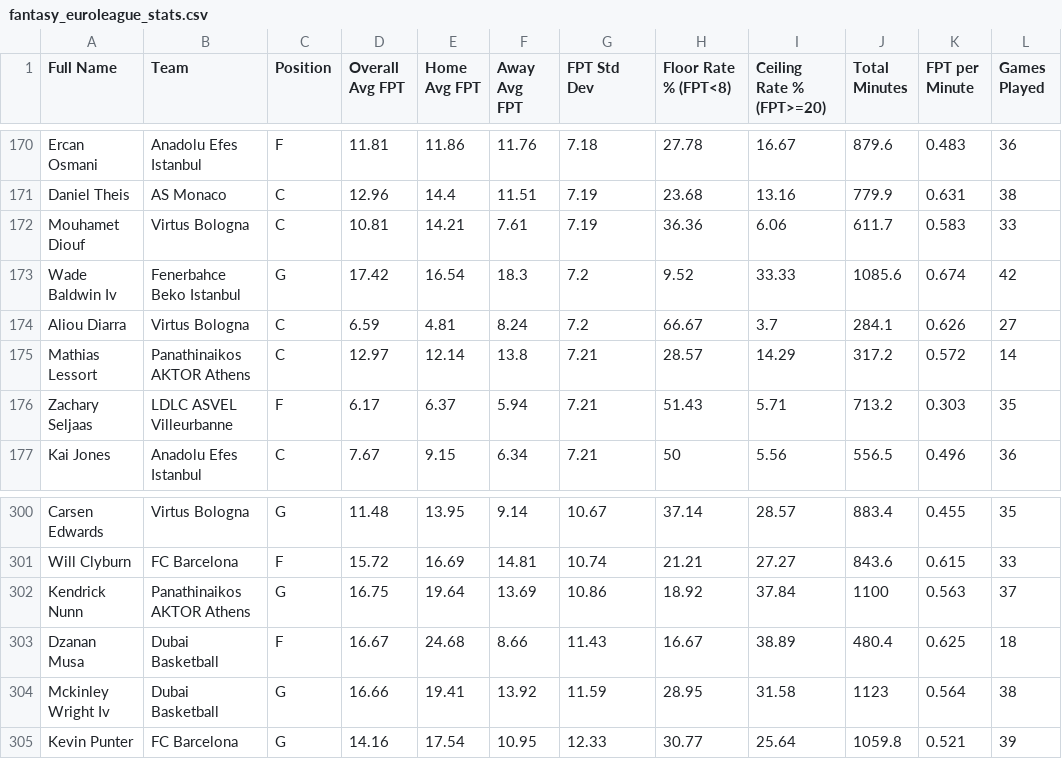
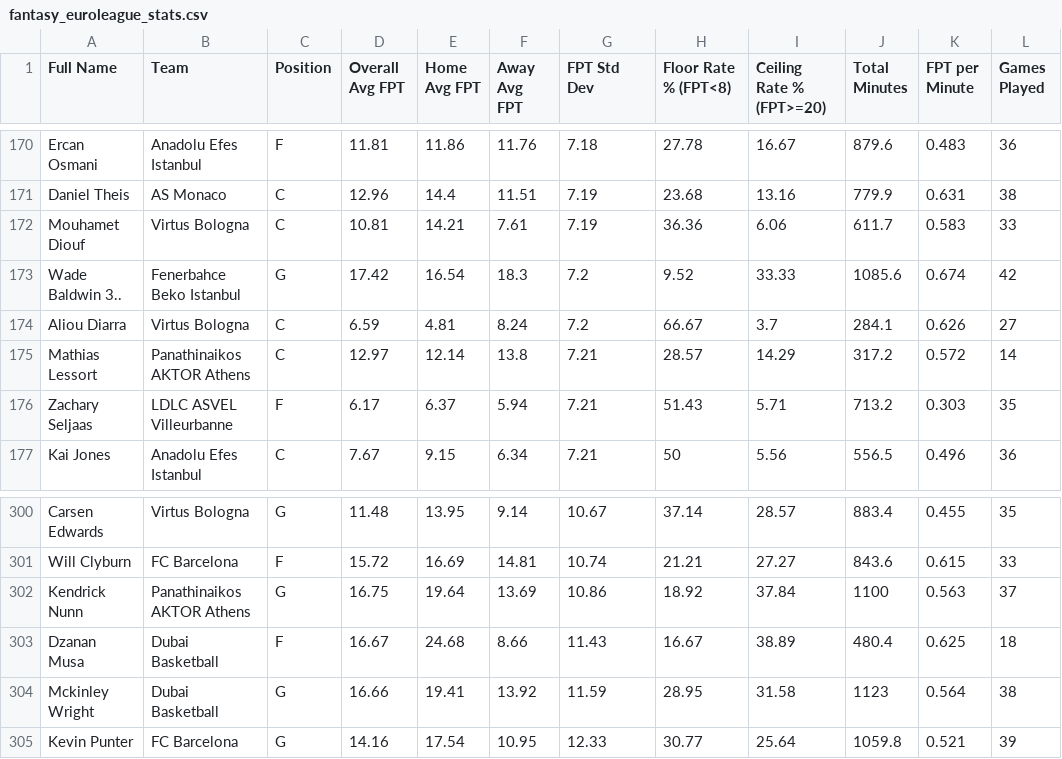
Before and after one commit to yairhab-rgb/euroleague, a CSV file: fantasy_euroleague_stats.csv, drawn as a sheet; only a part is shown, gaps mark what is left out.

Commit message:
Update fantasy_euroleague_stats.csv

```diff
--- a/fantasy_euroleague_stats.csv
+++ b/fantasy_euroleague_stats.csv
@@ -172,3 +172,3 @@ Daniel Theis,AS Monaco,C,12.96,14.4,11.51,7.19,23.68,13.16,779.9,0.631,38
 Mouhamet Diouf,Virtus Bologna,C,10.81,14.21,7.61,7.19,36.36,6.06,611.7,0.583,33
-Wade Baldwin Iv,Fenerbahce Beko Istanbul,G,17.42,16.54,18.3,7.2,9.52,33.33,1085.6,0.674,42
+Wade Baldwin 3..,Fenerbahce Beko Istanbul,G,17.42,16.54,18.3,7.2,9.52,33.33,1085.6,0.674,42
 Aliou Diarra,Virtus Bologna,C,6.59,4.81,8.24,7.2,66.67,3.7,284.1,0.626,27
@@ -303,3 +303,3 @@ Kendrick Nunn,Panathinaikos AKTOR Athens,G,16.75,19.64,13.69,10.86,18.92,37.84,1
 Dzanan Musa,Dubai Basketball,F,16.67,24.68,8.66,11.43,16.67,38.89,480.4,0.625,18
-Mckinley Wright Iv,Dubai Basketball,G,16.66,19.41,13.92,11.59,28.95,31.58,1123,0.564,38
+Mckinley Wright ,Dubai Basketball,G,16.66,19.41,13.92,11.59,28.95,31.58,1123,0.564,38
 Kevin Punter,FC Barcelona,G,14.16,17.54,10.95,12.33,30.77,25.64,1059.8,0.521,39
```
